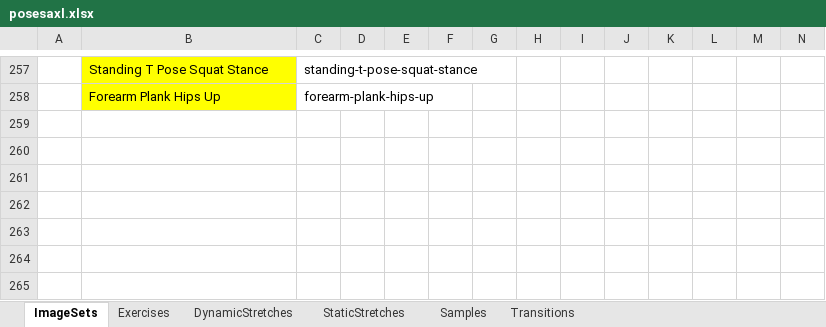
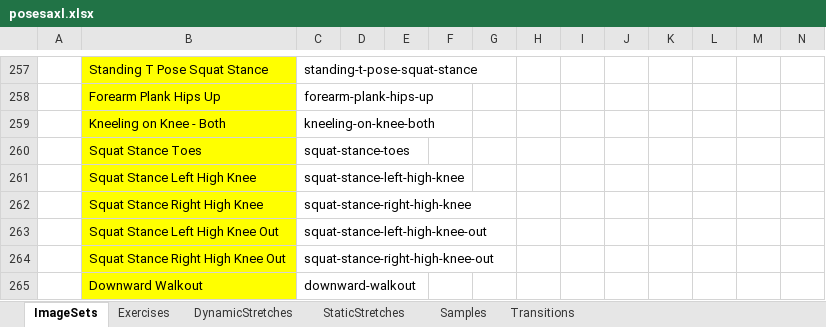
Before and after one commit to kopatsis/i9posesa, an Excel workbook: assets/posesaxl.xlsx, sheet ImageSets, drawn as a sheet; only a part is shown, gaps mark what is left out; values as stored, in another font and other column widths than the file's, no borders; conditional formats not drawn; rows hold the shown columns only; the diff names each change by its address in the sheet, - before the commit and + after, or states it on an @@ line.

```diff
--- a/assets/posesaxl.xlsx (sheet ImageSets)
+++ b/assets/posesaxl.xlsx (sheet ImageSets)
+row 259:  | Kneeling on Knee - Both | kneeling-on-knee-both
+row 260:  | Squat Stance Toes | squat-stance-toes
+row 261:  | Squat Stance Left High Knee | squat-stance-left-high-knee
+row 262:  | Squat Stance Right High Knee | squat-stance-right-high-knee
+row 263:  | Squat Stance Left High Knee Out | squat-stance-left-high-knee-out
+row 264:  | Squat Stance Right High Knee Out | squat-stance-right-high-knee-out
+row 265:  | Downward Walkout | downward-walkout
```
Also changed, not shown: sheet Exercises, sheet Samples, sheet DynamicStretches, formulas that keep their value, 3 other files.
